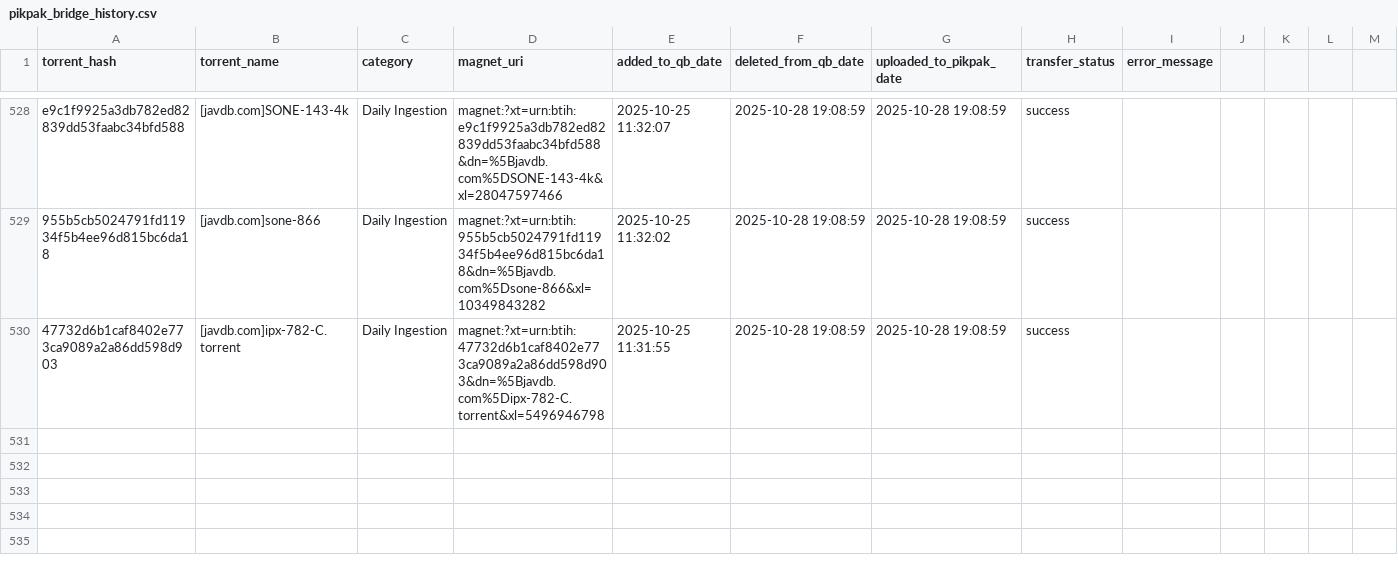
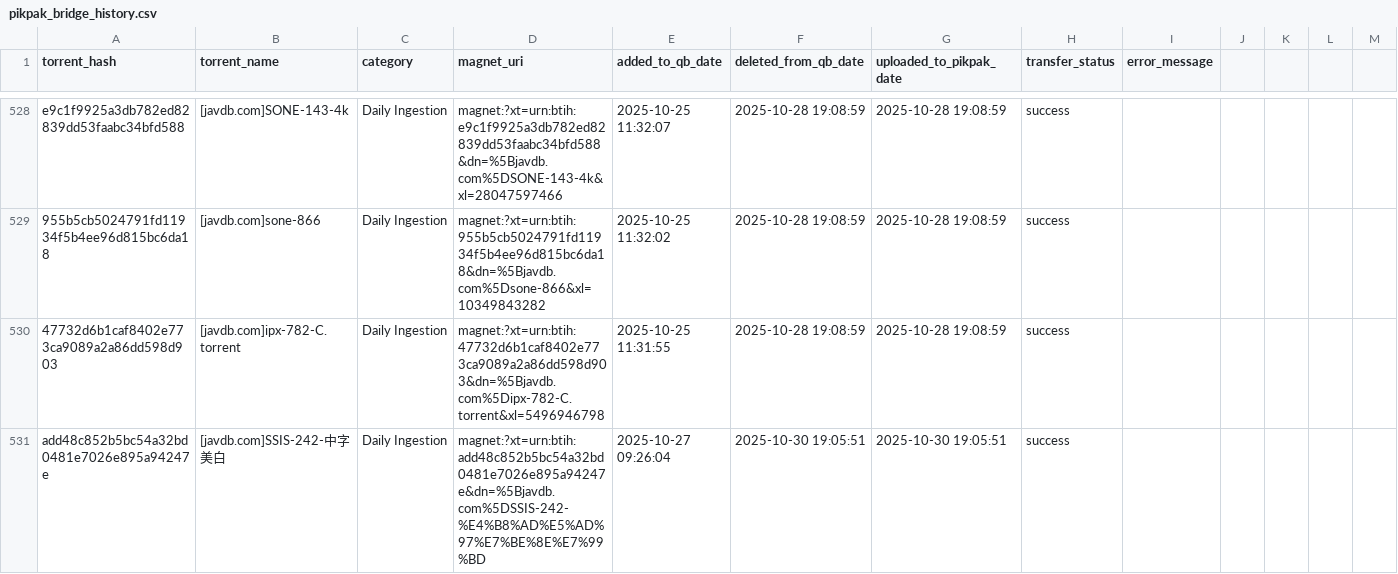
Before and after one commit to TongWu/JAVDB_AutoSpider, a CSV file: Daily Report/pikpak_bridge_history.csv, drawn as a sheet; only a part is shown, gaps mark what is left out; rows hold the shown columns only; the diff names each change by its address in the sheet, - before the commit and + after, or states it on an @@ line.

```diff
--- a/Daily Report/pikpak_bridge_history.csv
+++ b/Daily Report/pikpak_bridge_history.csv
+row 531: add48c852b5bc54a32bd0481e7026e895a94247e | [javdb.com]SSIS-242-中字美白 | Daily Ingestion | magnet:?xt=urn:btih:add48c852b5bc54a32bd0481e7026e895a94247e&dn=%5Bjavdb.com%5DSSIS-242-%E4%B8%AD%E5%AD%97%E7%BE%8E%E7%99%BD | 2025-10-27 09:26:04 | 2025-10-30 19:05:51 | 2025-10-30 19:05:51 | success
```
Also changed, not shown: Daily Report/parsed_movies_history.csv, 3 other files.
